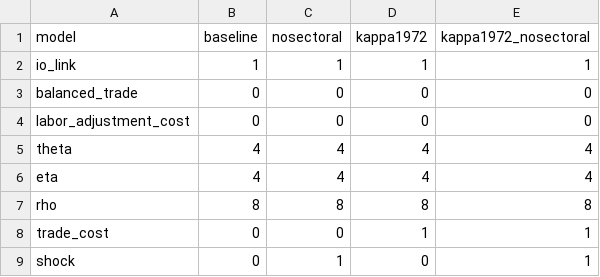
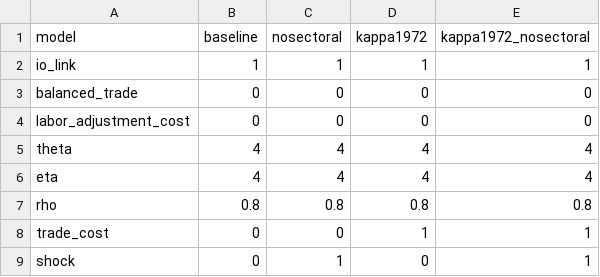
Before and after one commit to ceumicrodata/impvol, a CSV file: model_specifications/table_th_4_lac_inf.csv, drawn as a sheet.

Commit message:
CES hyperparameter rho set to a meaninful value

```diff
--- a/model_specifications/table_th_4_lac_inf.csv
+++ b/model_specifications/table_th_4_lac_inf.csv
@@ -6,3 +6,3 @@ theta,4,4,4,4
 eta,4,4,4,4
-rho,8,8,8,8
+rho,0.8,0.8,0.8,0.8
 trade_cost,0,0,1,1
```
